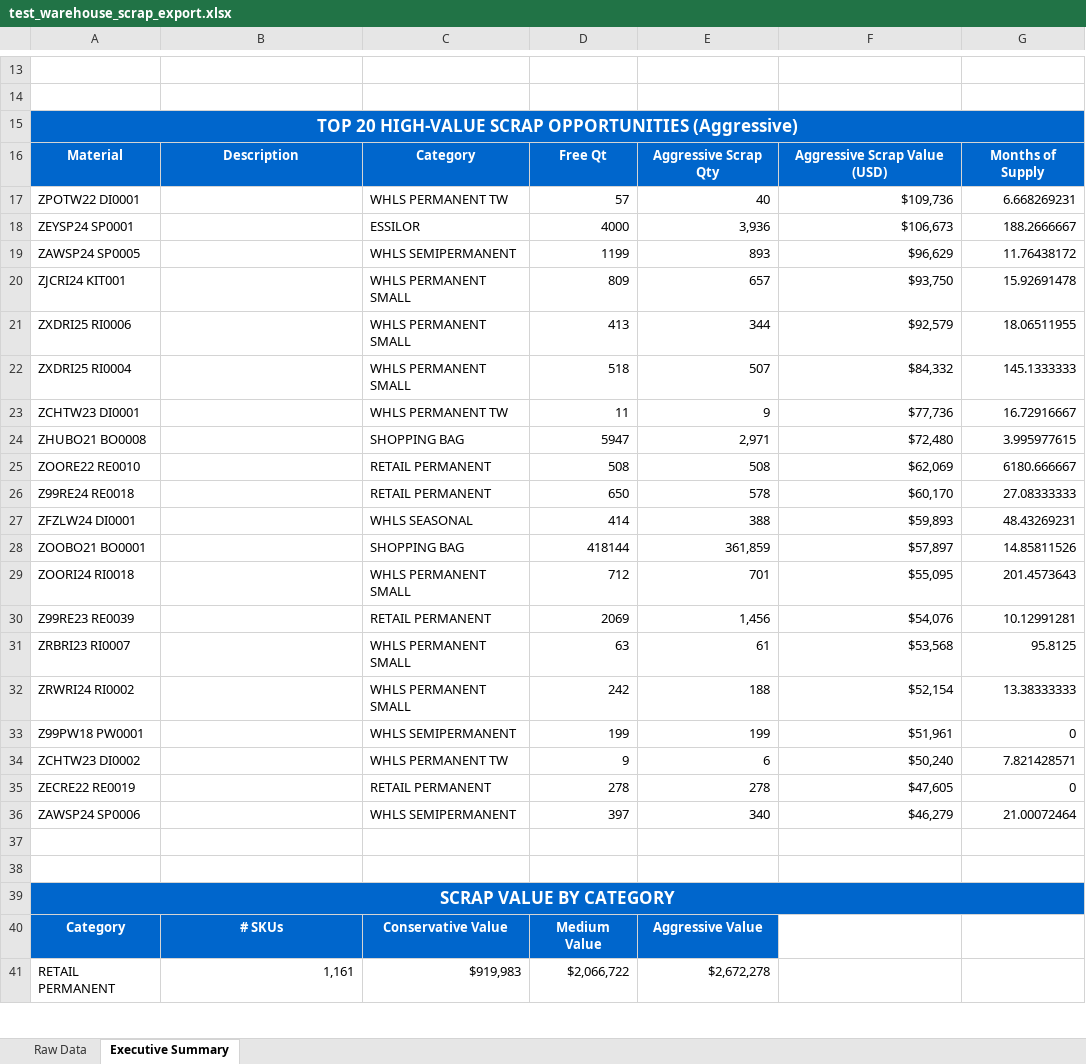
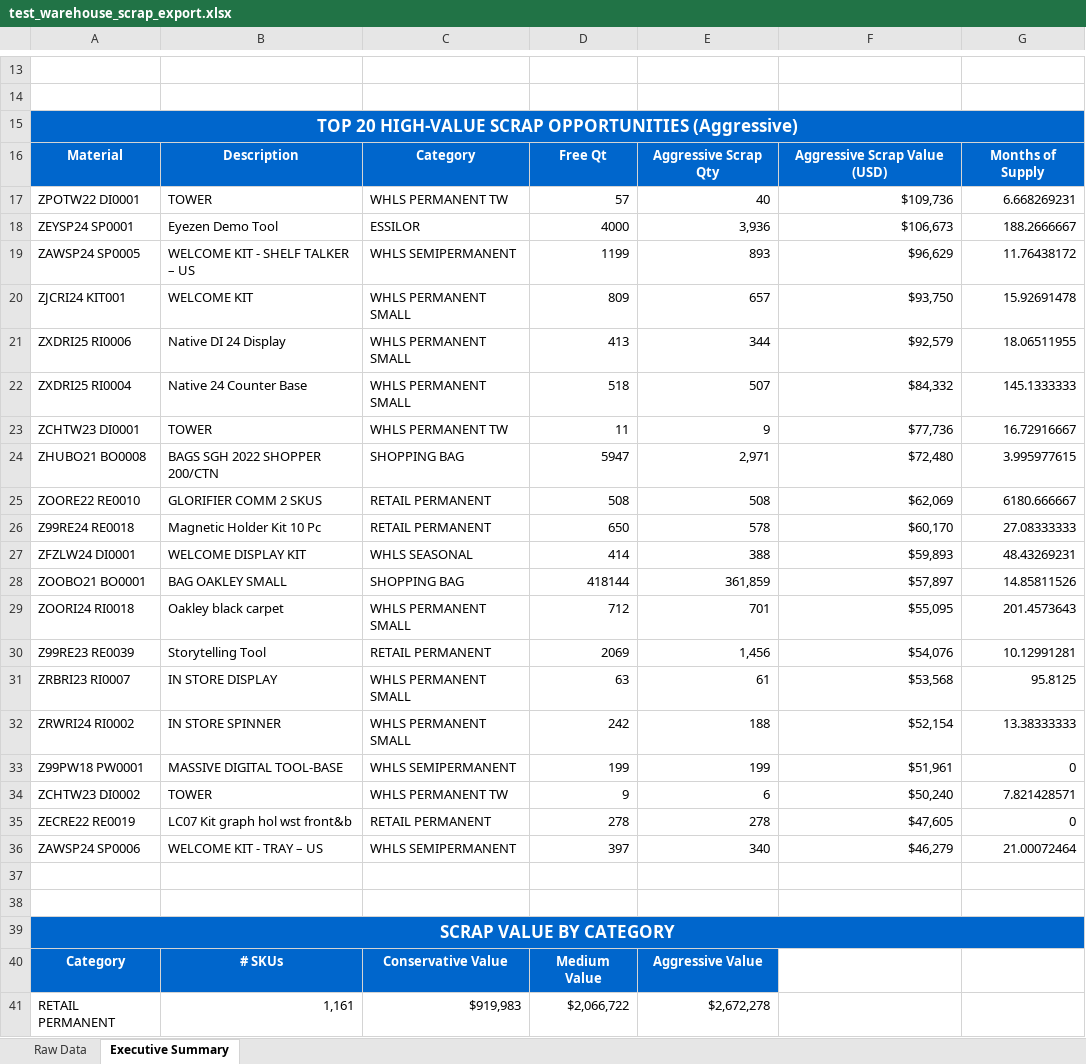
Before and after one commit to tj309c/Supply-Chain-Dashboard, an Excel workbook: test_warehouse_scrap_export.xlsx, sheet Executive Summary, drawn as a sheet; only a part is shown, gaps mark what is left out; values as stored, in another font and other column widths than the file's, no borders; the diff names each change by its address in the sheet, - before the commit and + after, or states it on an @@ line.

```diff
--- a/test_warehouse_scrap_export.xlsx (sheet Executive Summary)
+++ b/test_warehouse_scrap_export.xlsx (sheet Executive Summary)
-B17: (empty)
+B17: TOWER
-B18: (empty)
+B18: Eyezen Demo Tool
-B19: (empty)
+B19: WELCOME KIT - SHELF TALKER – US
-B20: (empty)
+B20: WELCOME KIT
-B21: (empty)
+B21: Native DI 24 Display
-B22: (empty)
+B22: Native 24 Counter Base
-B23: (empty)
+B23: TOWER
-B24: (empty)
+B24: BAGS SGH 2022 SHOPPER 200/CTN
-B25: (empty)
+B25: GLORIFIER COMM 2 SKUS
-B26: (empty)
+B26: Magnetic Holder Kit 10 Pc
-B27: (empty)
+B27: WELCOME DISPLAY KIT
-B28: (empty)
+B28: BAG OAKLEY SMALL
-B29: (empty)
+B29: Oakley black carpet
-B30: (empty)
+B30: Storytelling Tool
-B31: (empty)
+B31: IN STORE DISPLAY
-B32: (empty)
+B32: IN STORE SPINNER
-B33: (empty)
+B33: MASSIVE DIGITAL TOOL-BASE
-B34: (empty)
+B34: TOWER
-B35: (empty)
+B35: LC07 Kit graph hol wst front&b
-B36: (empty)
+B36: WELCOME KIT - TRAY – US
```
Also changed, not shown: sheet Raw Data, 35 other files.
